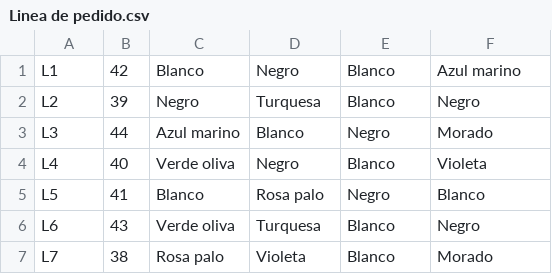
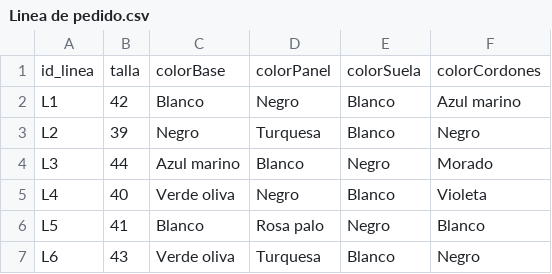
Before and after one commit to Reckles1010/SneakerFactory, a CSV file: database/csv/Linea de pedido.csv, drawn as a sheet; only a part is shown; the shorter side is filled out with more unchanged rows.

```diff
--- a/database/csv/Linea de pedido.csv
+++ b/database/csv/Linea de pedido.csv
@@ -1 +1,2 @@
+id_linea,talla,colorBase,colorPanel,colorSuela,colorCordones
 L1,42,Blanco,Negro,Blanco,Azul marino
```
Also changed, not shown: database/csv/Clientes.csv, database/csv/Modelo.csv, 12 other files.
